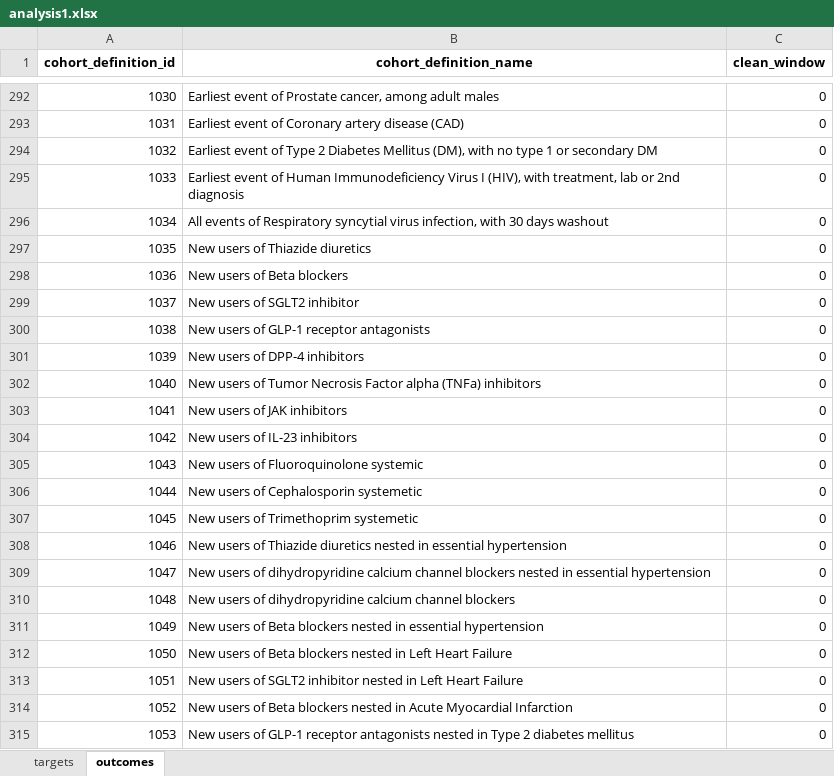
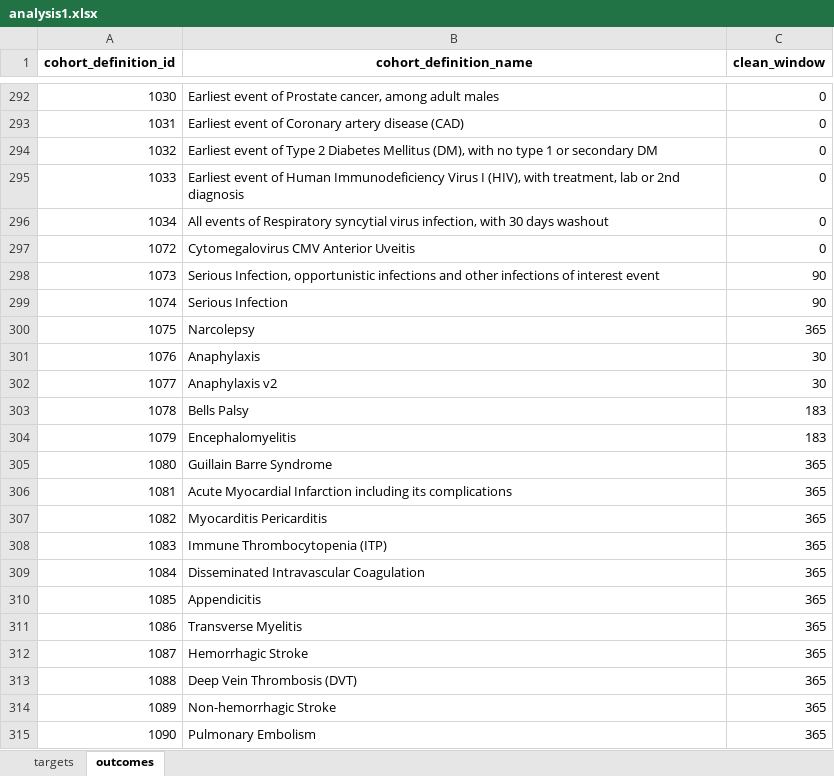
Before and after one commit to ohdsi-studies/HowOften, an Excel workbook: analysis_specifications/analysis1.xlsx, sheet outcomes, drawn as a sheet; only a part is shown, gaps mark what is left out; the shorter side is filled out with more unchanged rows; values as stored, in another font and other column widths than the file's, no borders; the diff covers the shown part only; the diff names each change by its address in the sheet, - before the commit and + after, or states it on an @@ line.

Commit message:
Removed drug cohorts from O in Analysis 1

```diff
--- a/analysis_specifications/analysis1.xlsx (sheet outcomes)
+++ b/analysis_specifications/analysis1.xlsx (sheet outcomes)
-row 297: 1035 | New users of Thiazide diuretics | 0
-row 298: 1036 | New users of Beta blockers | 0
-row 299: 1037 | New users of SGLT2 inhibitor | 0
-row 300: 1038 | New users of GLP-1 receptor antagonists | 0
-row 301: 1039 | New users of DPP-4 inhibitors | 0
-row 302: 1040 | New users of Tumor Necrosis Factor alpha (TNFa) inhibitors | 0
-row 303: 1041 | New users of JAK inhibitors | 0
-row 304: 1042 | New users of IL-23 inhibitors | 0
-row 305: 1043 | New users of Fluoroquinolone systemic | 0
-row 306: 1044 | New users of Cephalosporin systemetic | 0
-row 307: 1045 | New users of Trimethoprim systemetic | 0
-row 308: 1046 | New users of Thiazide diuretics nested in essential hypertension | 0
-row 309: 1047 | New users of dihydropyridine calcium channel blockers nested in essential hypertension | 0
-row 310: 1048 | New users of dihydropyridine calcium channel blockers | 0
-row 311: 1049 | New users of Beta blockers nested in essential hypertension | 0
-row 312: 1050 | New users of Beta blockers nested in Left Heart Failure | 0
-row 313: 1051 | New users of SGLT2 inhibitor nested in Left Heart Failure | 0
-row 314: 1052 | New users of Beta blockers nested in Acute Myocardial Infarction | 0
-row 315: 1053 | New users of GLP-1 receptor antagonists nested in Type 2 diabetes mellitus | 0
```
Also changed, not shown: 17 removed rows elsewhere in this sheet, analysis_specifications/analysis2_andreas_1.xlsx, analysis_specifications/analysis2_andreas_2.xlsx, 13 other files.
